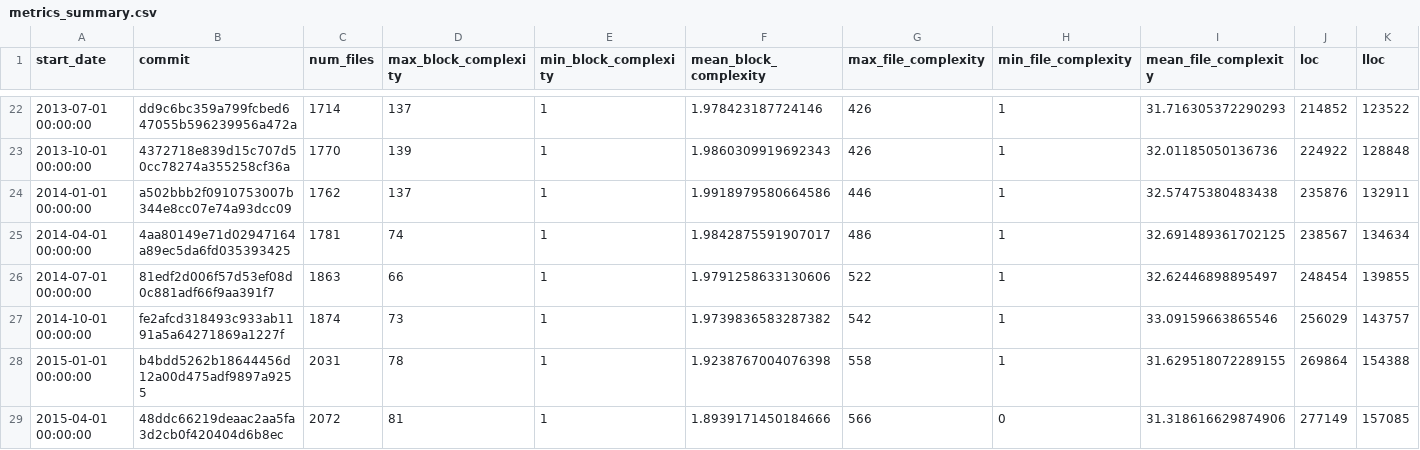
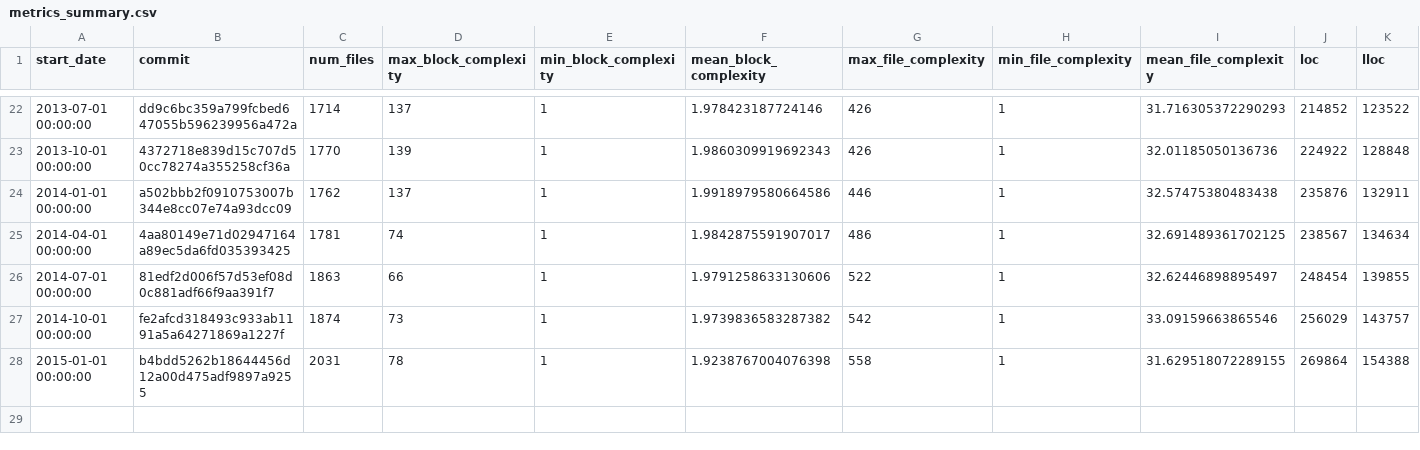
Before and after one commit to boydjj/code_quality_and_stack_overflow, a CSV file: data/django/metrics_summary.csv, drawn as a sheet; only a part is shown, gaps mark what is left out; rows hold the shown columns only; the diff names each change by its address in the sheet, - before the commit and + after, or states it on an @@ line.

```diff
--- a/data/django/metrics_summary.csv
+++ b/data/django/metrics_summary.csv
-row 29: 2015-04-01 00:00:00 | 48ddc66219deaac2aa5fa3d2cb0f420404d6b8ec | 2072 | 81 | 1 | 1.8939171450184666 | 566 | 0 | 31.318616629874906 | 277149 | 157085
```
Also changed, not shown: data/ansible/metrics_summary.csv, data/concatenated_summaries.csv, 24 other files.
